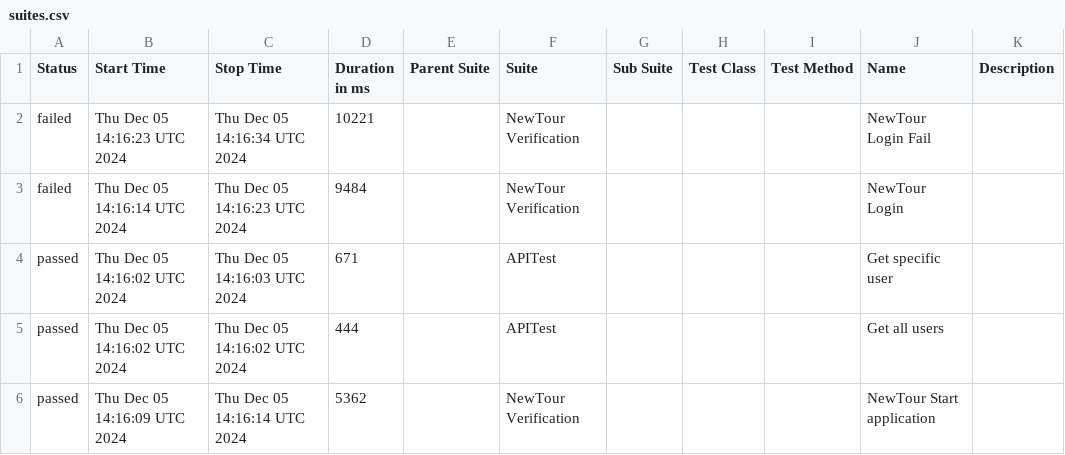
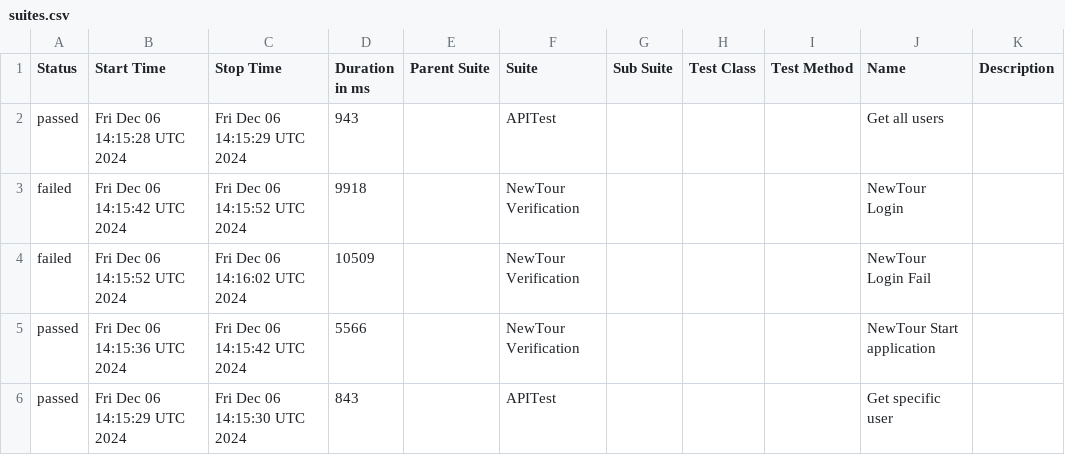
Before and after one commit to Pedrothh/automation-cypress-api-e2e-example, a CSV file: data/suites.csv, drawn as a sheet.

```diff
--- a/data/suites.csv
+++ b/data/suites.csv
@@ -1,6 +1,6 @@
 "Status","Start Time","Stop Time","Duration in ms","Parent Suite","Suite","Sub Suite","Test Class","Test Method","Name","Description"
-"failed","Thu Dec 05 14:16:23 UTC 2024","Thu Dec 05 14:16:34 UTC 2024","10221","","NewTour Verification","","","","NewTour Login Fail",""
-"failed","Thu Dec 05 14:16:14 UTC 2024","Thu Dec 05 14:16:23 UTC 2024","9484","","NewTour Verification","","","","NewTour Login",""
-"passed","Thu Dec 05 14:16:02 UTC 2024","Thu Dec 05 14:16:03 UTC 2024","671","","APITest","","","","Get specific user",""
-"passed","Thu Dec 05 14:16:02 UTC 2024","Thu Dec 05 14:16:02 UTC 2024","444","","APITest","","","","Get all users",""
-"passed","Thu Dec 05 14:16:09 UTC 2024","Thu Dec 05 14:16:14 UTC 2024","5362","","NewTour Verification","","","","NewTour Start application",""
+"passed","Fri Dec 06 14:15:28 UTC 2024","Fri Dec 06 14:15:29 UTC 2024","943","","APITest","","","","Get all users",""
+"failed","Fri Dec 06 14:15:42 UTC 2024","Fri Dec 06 14:15:52 UTC 2024","9918","","NewTour Verification","","","","NewTour Login",""
+"failed","Fri Dec 06 14:15:52 UTC 2024","Fri Dec 06 14:16:02 UTC 2024","10509","","NewTour Verification","","","","NewTour Login Fail",""
+"passed","Fri Dec 06 14:15:36 UTC 2024","Fri Dec 06 14:15:42 UTC 2024","5566","","NewTour Verification","","","","NewTour Start application",""
+"passed","Fri Dec 06 14:15:29 UTC 2024","Fri Dec 06 14:15:30 UTC 2024","843","","APITest","","","","Get specific user",""
```
Also changed, not shown: 37 other files.
